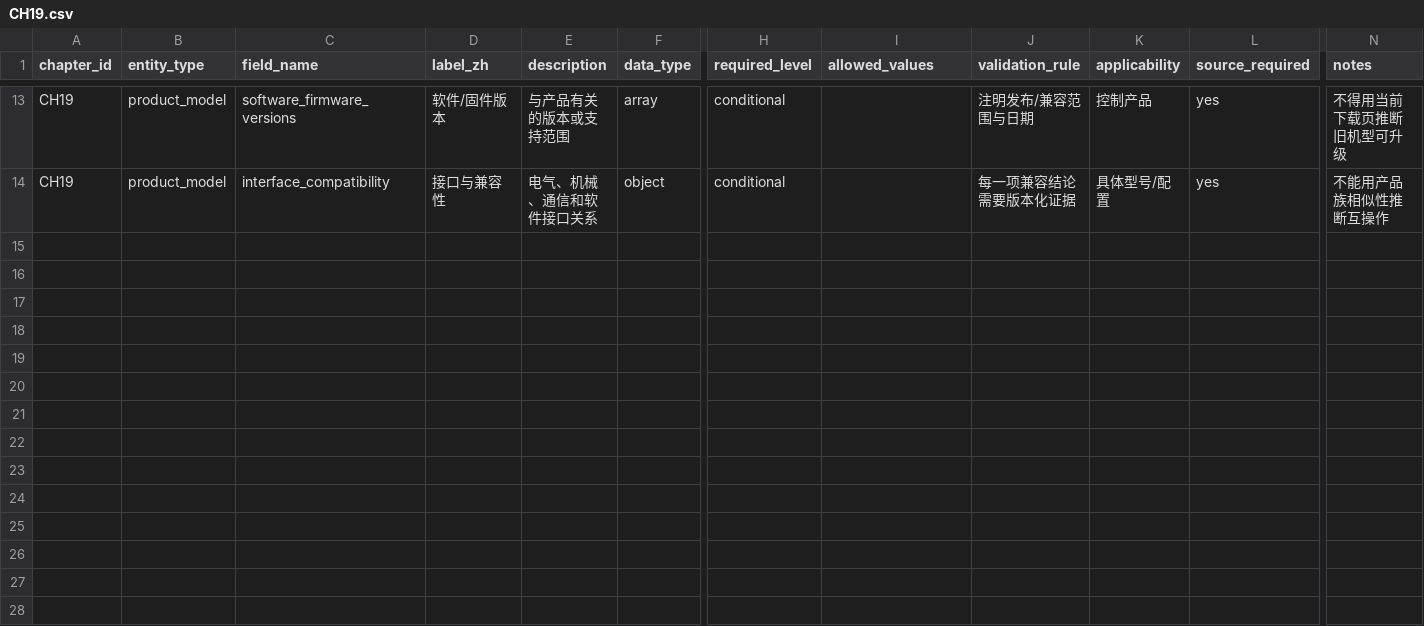
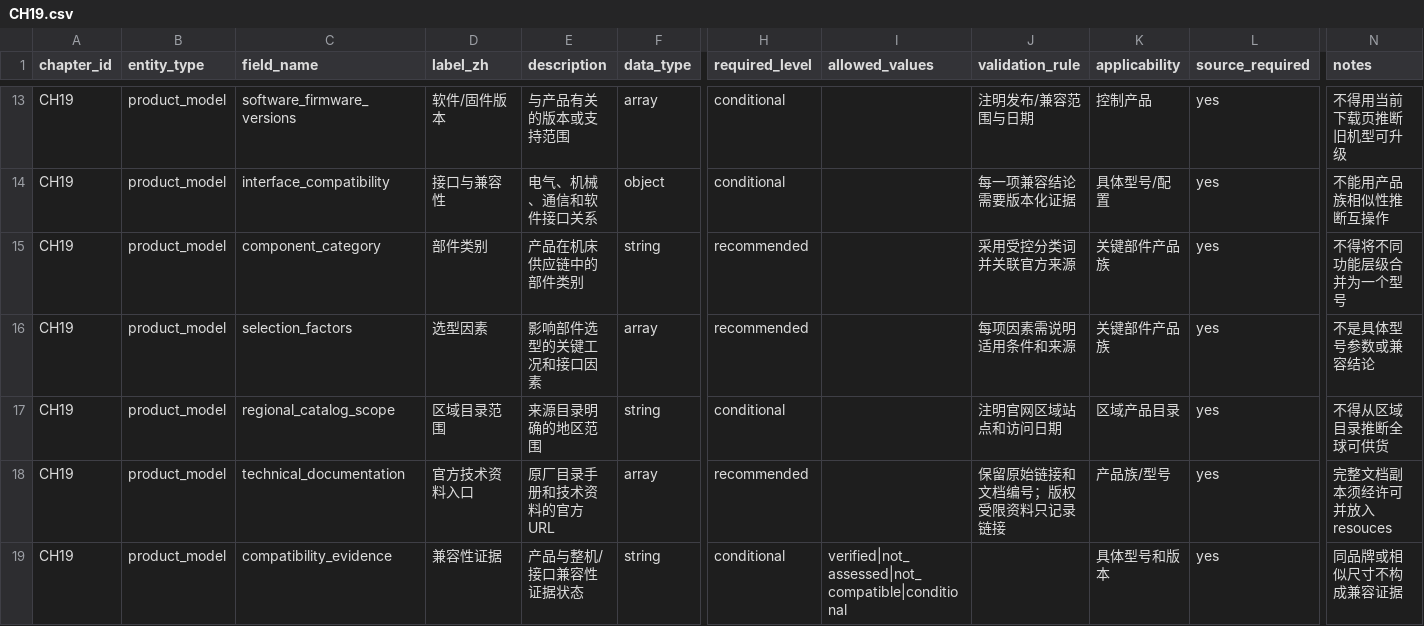
Before and after one commit to rexyll/cnc-knowledge, a CSV file: docs/data-model/chapter-dictionaries/CH19.csv, drawn as a sheet; only a part is shown, gaps mark what is left out; rows hold the shown columns only; the diff names each change by its address in the sheet, - before the commit and + after, or states it on an @@ line.

Commit message:
docs(CH19): catalogue key component suppliers

```diff
--- a/docs/data-model/chapter-dictionaries/CH19.csv
+++ b/docs/data-model/chapter-dictionaries/CH19.csv
+row 15: CH19 | product_model | component_category | 部件类别 | 产品在机床供应链中的部件类别 | string | recommended |  | 采用受控分类词并关联官方来源 | 关键部件产品族 | yes | 不得将不同功能层级合并为一个型号
+row 16: CH19 | product_model | selection_factors | 选型因素 | 影响部件选型的关键工况和接口因素 | array | recommended |  | 每项因素需说明适用条件和来源 | 关键部件产品族 | yes | 不是具体型号参数或兼容结论
+row 17: CH19 | product_model | regional_catalog_scope | 区域目录范围 | 来源目录明确的地区范围 | string | conditional |  | 注明官网区域站点和访问日期 | 区域产品目录 | yes | 不得从区域目录推断全球可供货
+row 18: CH19 | product_model | technical_documentation | 官方技术资料入口 | 原厂目录手册和技术资料的官方URL | array | recommended |  | 保留原始链接和文档编号；版权受限资料只记录链接 | 产品族/型号 | yes | 完整文档副本须经许可并放入resouces
+row 19: CH19 | product_model | compatibility_evidence | 兼容性证据 | 产品与整机/接口兼容性证据状态 | string | conditional | verified|not_assessed|not_compatible|conditional |  | 具体型号和版本 | yes | 同品牌或相似尺寸不构成兼容证据
```
Also changed, not shown: 53 other files.
